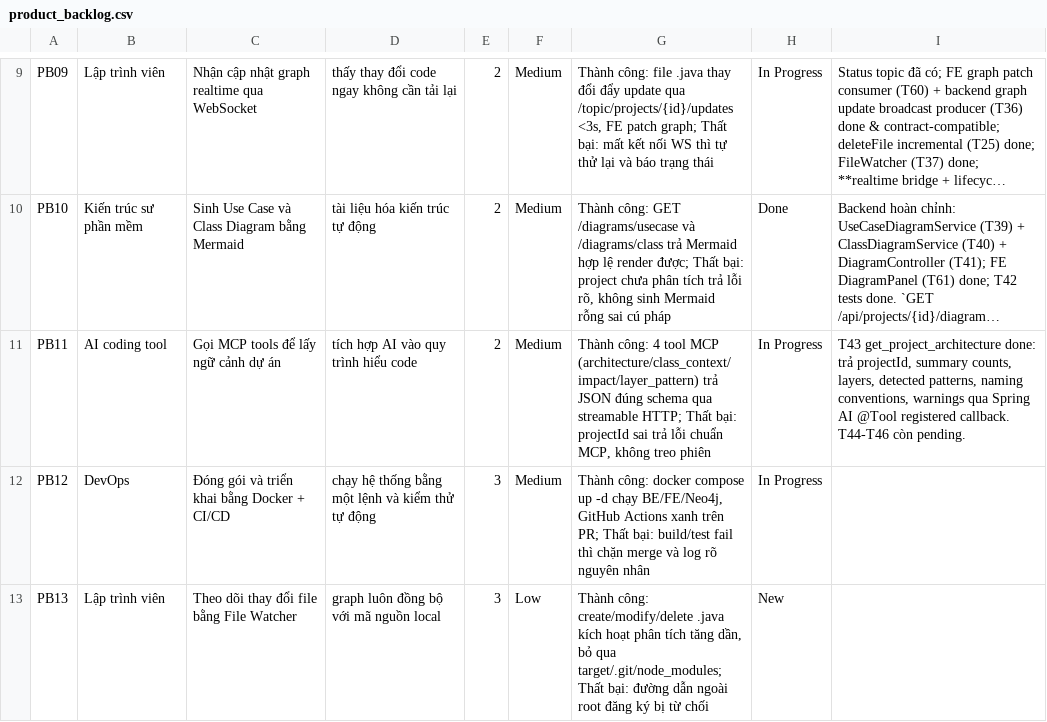
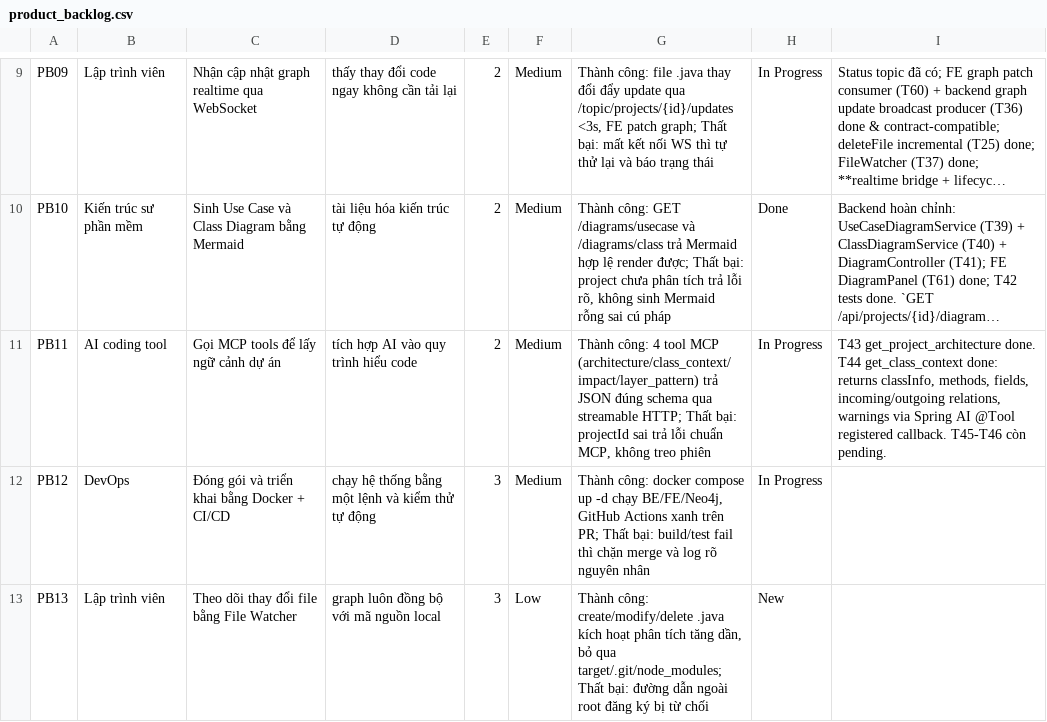
Before and after one commit to ThinhChauTran263/VibeGraph-com, a CSV file: task/csv_exports/product_backlog.csv, drawn as a sheet; only a part is shown, gaps mark what is left out; long unchanged cells end in …; the diff names each change by its address in the sheet, - before the commit and + after, or states it on an @@ line.

```diff
--- a/task/csv_exports/product_backlog.csv
+++ b/task/csv_exports/product_backlog.csv
-I11: T43 get_project_architecture done: trả projectId, summary counts, layers, detected patterns, naming conventions, warnings qua Spring AI @Tool registered callback. T44-T46 còn pending.
+I11: T43 get_project_architecture done. T44 get_class_context done: returns classInfo, methods, fields, incoming/outgoing relations, warnings via Spring AI @Tool registered callback. T45-T46 còn pending.
```
Also changed, not shown: task/csv_exports/release_backlog.csv, task/csv_exports/sprint_backlog.csv, 7 other files.
